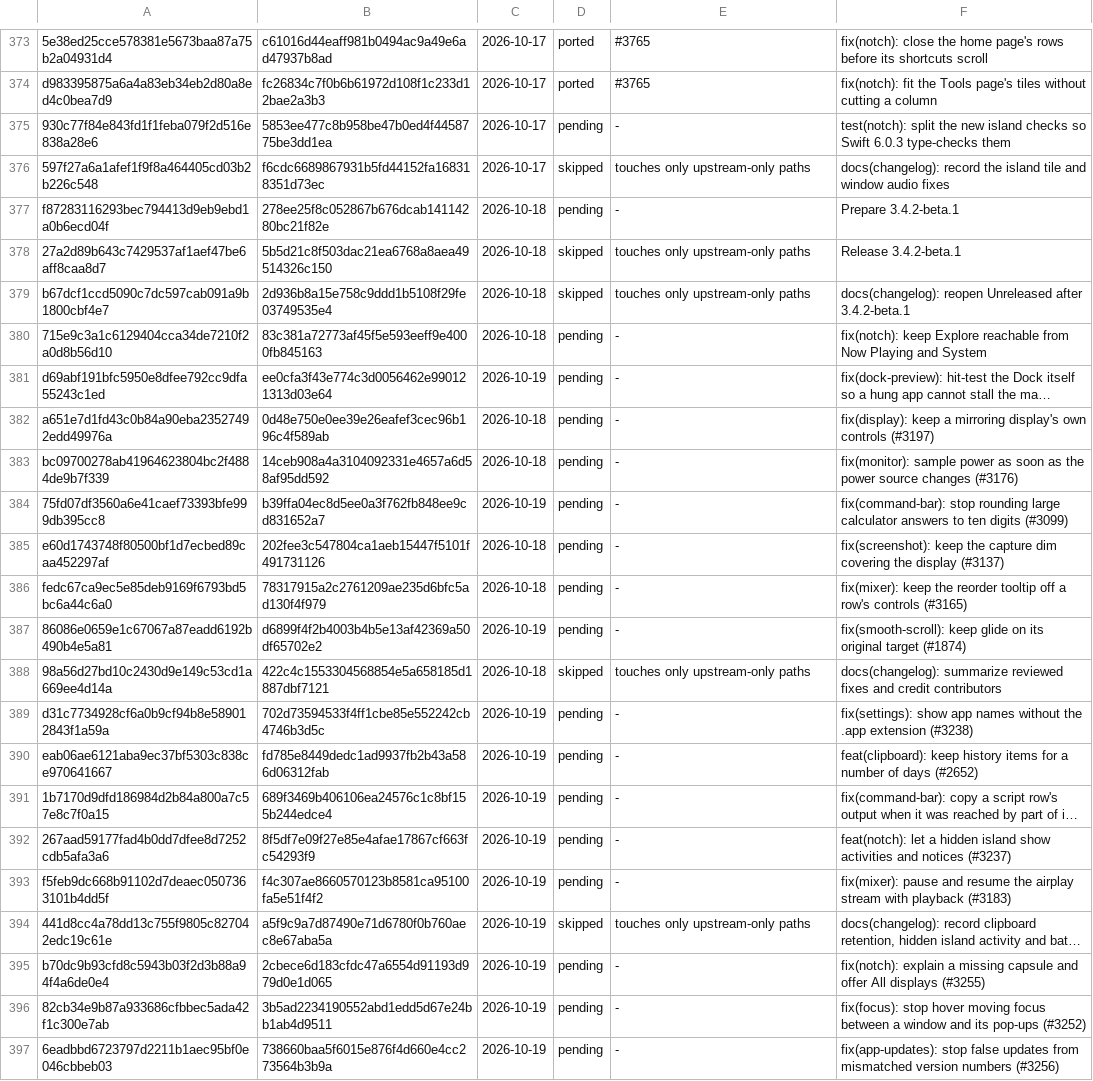
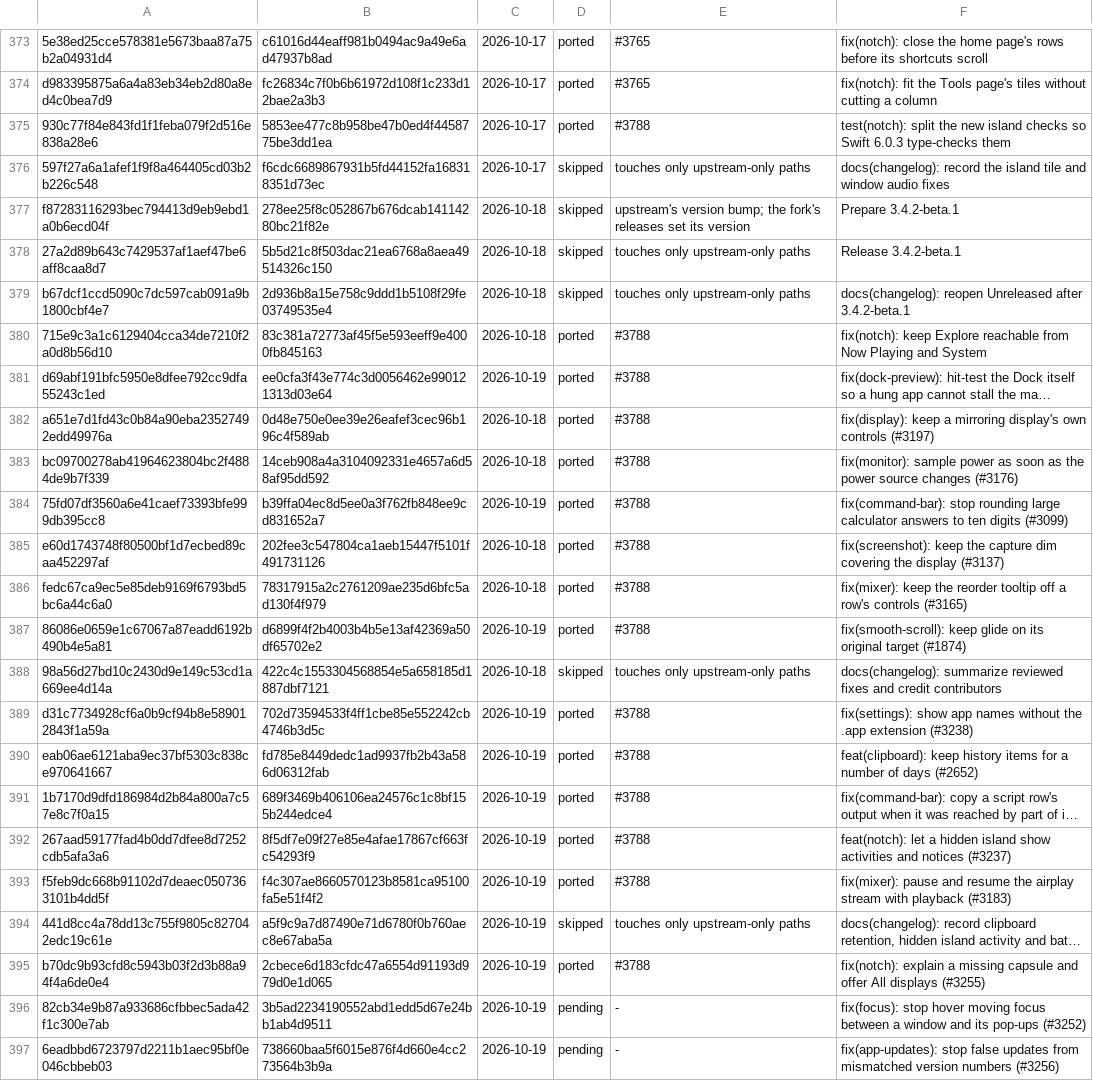
Before and after one commit to VitruvianSoftware/vitruvian-core, a TSV file: apps/desktop/vitruvian/upstream/ledger.tsv, drawn as a sheet; only a part is shown, gaps mark what is left out; long unchanged cells end in …; the diff covers the shown part only; the diff names each change by its address in the sheet, - before the commit and + after, or states it on an @@ line.

```diff
--- a/apps/desktop/vitruvian/upstream/ledger.tsv
+++ b/apps/desktop/vitruvian/upstream/ledger.tsv
-D375: pending
+D375: ported
-E375: -
+E375: #3788
-D377: pending
+D377: skipped
-E377: -
+E377: upstream's version bump; the fork's releases set its version
-D380:D387: pending
+D380:D387: ported
-E380:E387: -
+E380:E387: #3788
-D389:D393: pending
+D389:D393: ported
-E389:E393: -
+E389:E393: #3788
-D395: pending
+D395: ported
-E395: -
+E395: #3788
```
Also changed, not shown: 11 added rows elsewhere in this file.
